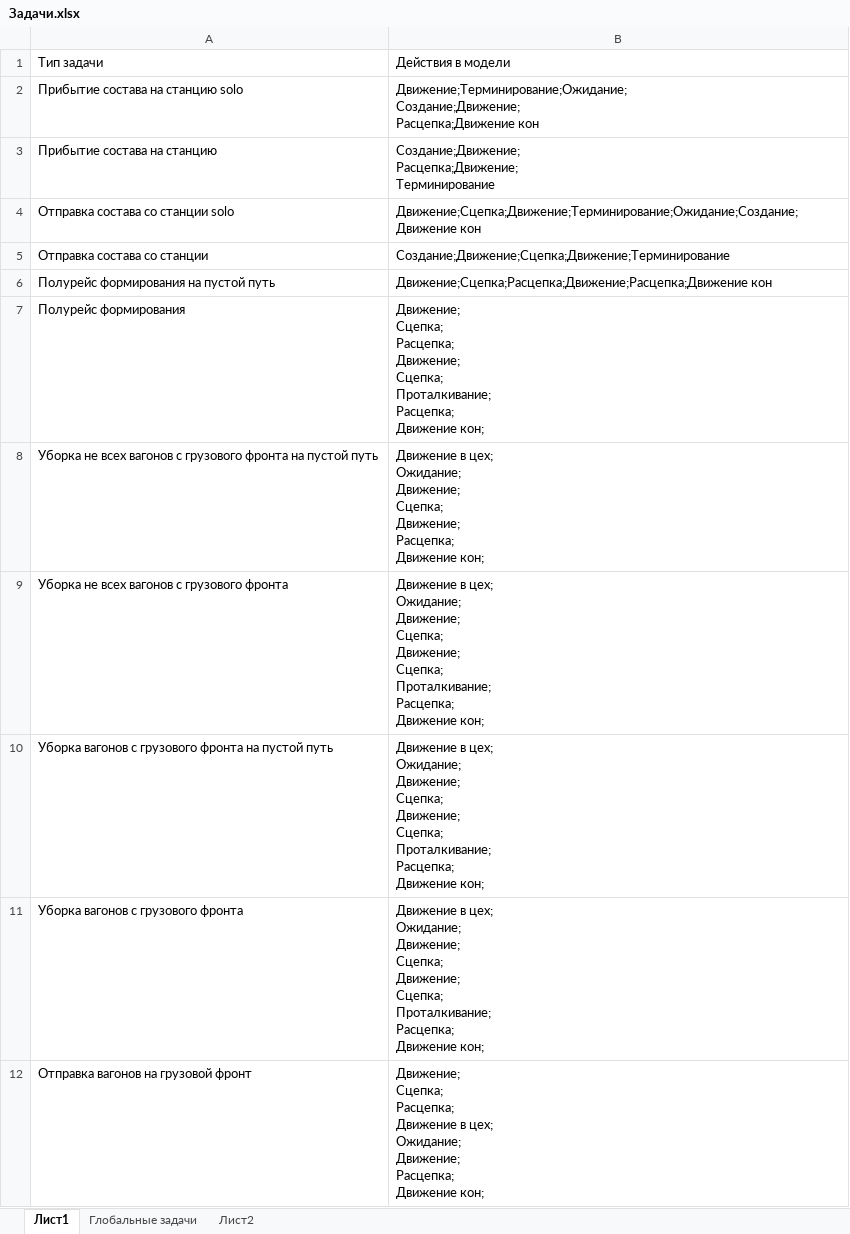
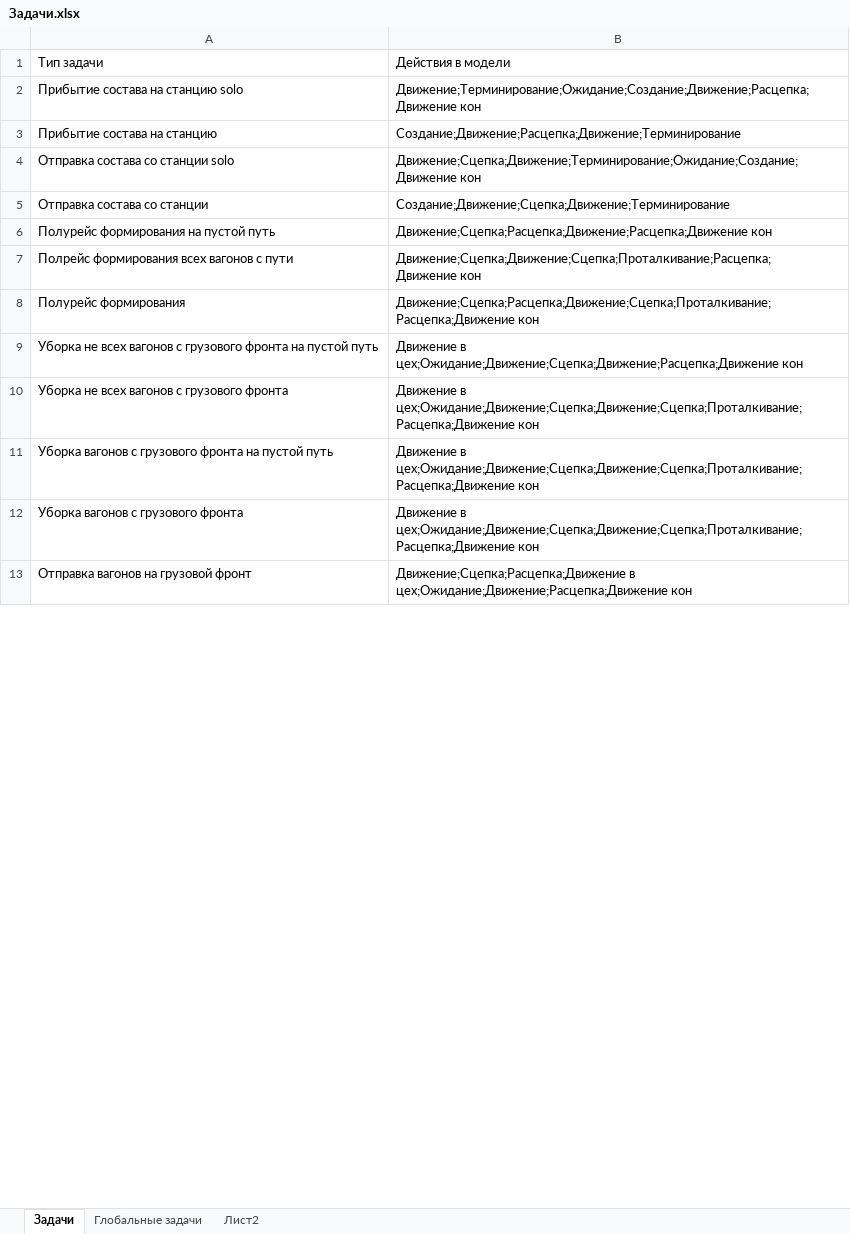
Before and after one commit to Mrakobeznt/zd_station, an Excel workbook: motmos_zd/Справочники/Задачи.xlsx, sheet Задачи, drawn as a sheet; only a part is shown; values as stored, in another font and other column widths than the file's, no borders; addresses are those after the commit; ↵ is a line break in a cell; the diff covers the shown part only; the diff names each change by its address in the sheet, - before the commit and + after, or states it on an @@ line.

```diff
--- a/motmos_zd/Справочники/Задачи.xlsx (sheet Задачи)
+++ b/motmos_zd/Справочники/Задачи.xlsx (sheet Задачи)
-sheet tab: Лист1
+sheet tab: Задачи
-B2: Движение;Терминирование;Ожидание; ↵ Создание;Движение; ↵ Расцепка;Движение кон
+B2: Движение;Терминирование;Ожидание;Создание;Движение;Расцепка;Движение кон
-B3: Создание;Движение; ↵ Расцепка;Движение; ↵ Терминирование
+B3: Создание;Движение;Расцепка;Движение;Терминирование
+row 7: Полрейс формирования всех вагонов с пути | Движение;Сцепка;Движение;Сцепка;Проталкивание;Расцепка; ↵ Движение кон
-B8: Движение; ↵ Сцепка; ↵ Расцепка; ↵ Движение; ↵ Сцепка; ↵ Проталкивание; ↵ Расцепка; ↵ Движение кон;
+B8: Движение;Сцепка;Расцепка;Движение;Сцепка;Проталкивание; ↵ Расцепка;Движение кон
-B9: Движение в цех; ↵ Ожидание; ↵ Движение; ↵ Сцепка; ↵ Движение; ↵ Расцепка; ↵ Движение кон;
+B9: Движение в цех;Ожидание;Движение;Сцепка;Движение;Расцепка;Движение кон
-B10:B12: Движение в цех; ↵ Ожидание; ↵ Движение; ↵ Сцепка; ↵ Движение; ↵ Сцепка; ↵ Проталкивание; ↵ Расцепка; ↵ Движение кон;
+B10:B12: Движение в цех;Ожидание;Движение;Сцепка;Движение;Сцепка;Проталкивание;Расцепка;Движение кон
-B13: Движение; ↵ Сцепка; ↵ Расцепка; ↵ Движение в цех; ↵ Ожидание; ↵ Движение; ↵ Расцепка; ↵ Движение кон;
+B13: Движение;Сцепка;Расцепка;Движение в цех;Ожидание;Движение;Расцепка;Движение кон
```
Also changed, not shown: 10 edited cells elsewhere in this sheet, 3 other files.
